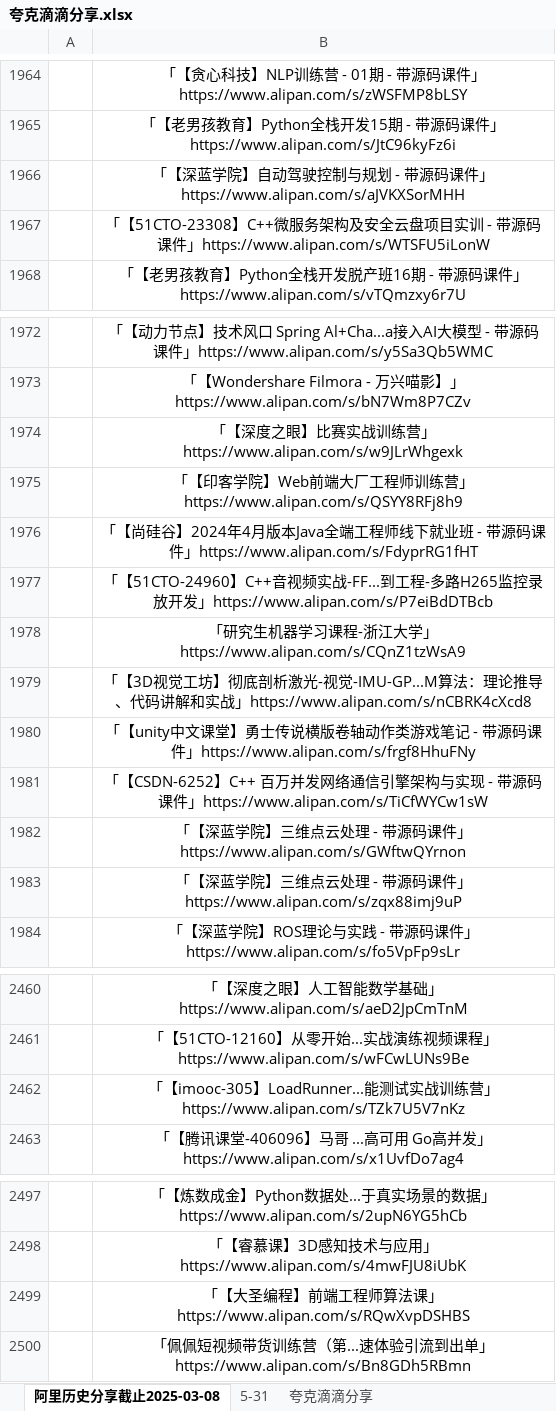
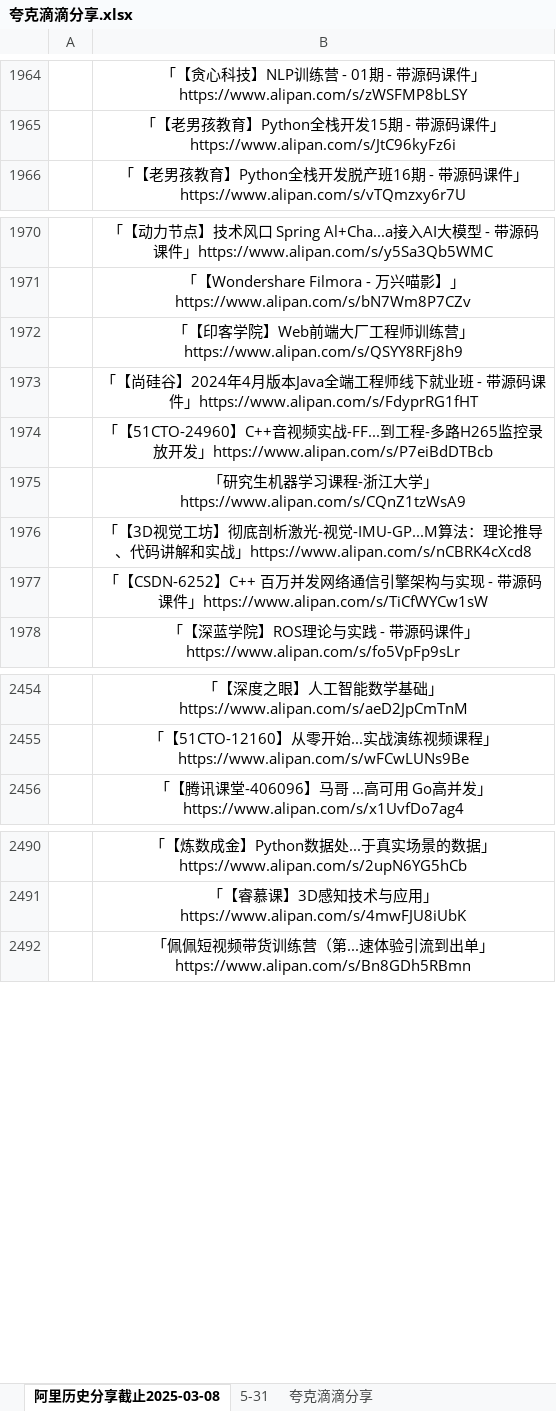
Before and after one commit to mitjavaz/memo, an Excel workbook: .ready/夸克滴滴分享.xlsx, sheet 阿里历史分享截止2025-03-08, drawn as a sheet; only a part is shown, gaps mark what is left out; values as stored, in another font and other column widths than the file's, no borders; the diff covers the shown part only; the diff names each change by its address in the sheet, - before the commit and + after, or states it on an @@ line.

```diff
--- a/.ready/夸克滴滴分享.xlsx (sheet 阿里历史分享截止2025-03-08)
+++ b/.ready/夸克滴滴分享.xlsx (sheet 阿里历史分享截止2025-03-08)
-row 1966:  | 「【深蓝学院】自动驾驶控制与规划 - 带源码课件」https://www.alipan.com/s/aJVKXSorMHH
-row 1967:  | 「【51CTO-23308】C++微服务架构及安全云盘项目实训 - 带源码课件」https://www.alipan.com/s/WTSFU5iLonW
-row 1974:  | 「【深度之眼】比赛实战训练营」https://www.alipan.com/s/w9JLrWhgexk
-row 1980:  | 「【unity中文课堂】勇士传说横版卷轴动作类游戏笔记 - 带源码课件」https://www.alipan.com/s/frgf8HhuFNy
-row 1982:  | 「【深蓝学院】三维点云处理 - 带源码课件」https://www.alipan.com/s/GWftwQYrnon
-row 1983:  | 「【深蓝学院】三维点云处理 - 带源码课件」https://www.alipan.com/s/zqx88imj9uP
-row 2462:  | 「【imooc-305】LoadRunner...能测试实战训练营」https://www.alipan.com/s/TZk7U5V7nKz
-row 2499:  | 「【大圣编程】前端工程师算法课」https://www.alipan.com/s/RQwXvpDSHBS
```
Also changed, not shown: 2 removed rows elsewhere in this sheet, sheet 5-31, sheet 夸克滴滴分享, 3 other files.
